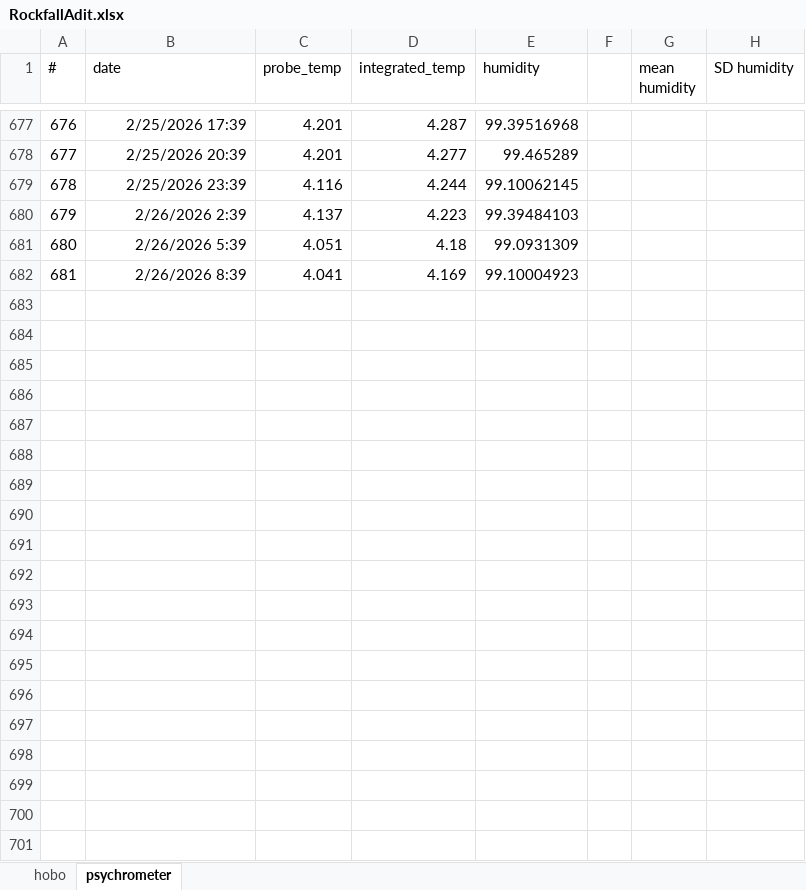
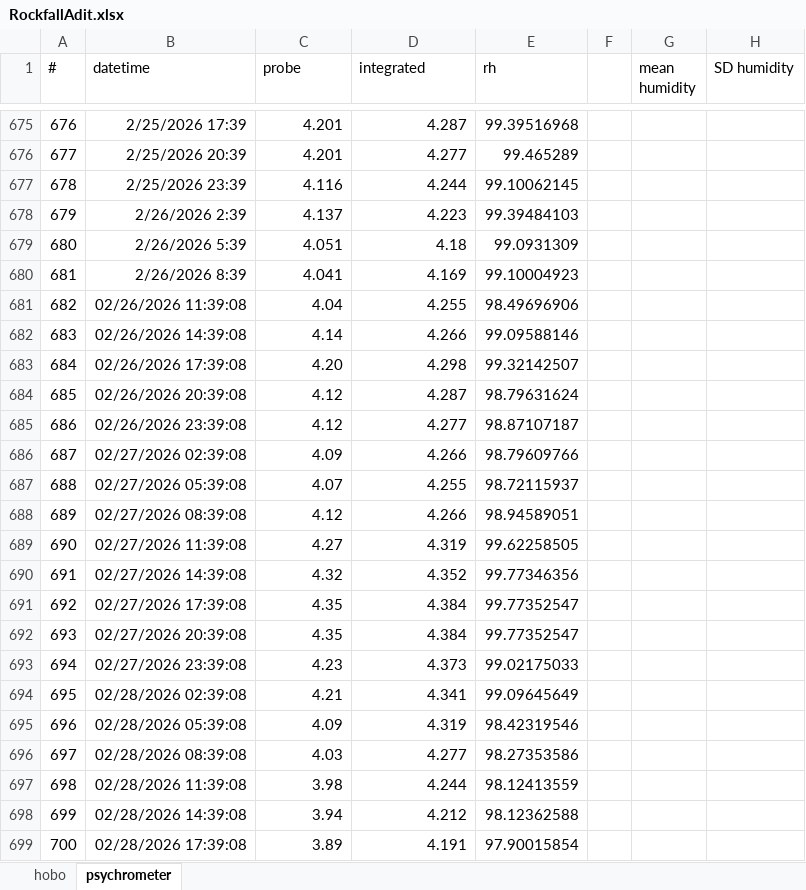
Before and after one commit to tannermbarnes/HOBO_data, an Excel workbook: data/RockfallAdit.xlsx, sheet psychrometer, drawn as a sheet; only a part is shown, gaps mark what is left out; values as stored, in another font and other column widths than the file's, no borders; the diff covers the shown part only; the diff names each change by its address in the sheet, - before the commit and + after, or states it on an @@ line.

Commit message:
added data for Rockfall

```diff
--- a/data/RockfallAdit.xlsx (sheet psychrometer)
+++ b/data/RockfallAdit.xlsx (sheet psychrometer)
-B1: date
+B1: datetime
-C1: probe_temp
+C1: probe
-D1: integrated_temp
+D1: integrated
-E1: humidity
+E1: rh
+row 681: 682 | 02/26/2026 11:39:08 | 4.04 | 4.255 | 98.49696906
+row 682: 683 | 02/26/2026 14:39:08 | 4.14 | 4.266 | 99.09588146
+row 683: 684 | 02/26/2026 17:39:08 | 4.20 | 4.298 | 99.32142507
+row 684: 685 | 02/26/2026 20:39:08 | 4.12 | 4.287 | 98.79631624
+row 685: 686 | 02/26/2026 23:39:08 | 4.12 | 4.277 | 98.87107187
+row 686: 687 | 02/27/2026 02:39:08 | 4.09 | 4.266 | 98.79609766
+row 687: 688 | 02/27/2026 05:39:08 | 4.07 | 4.255 | 98.72115937
+row 688: 689 | 02/27/2026 08:39:08 | 4.12 | 4.266 | 98.94589051
+row 689: 690 | 02/27/2026 11:39:08 | 4.27 | 4.319 | 99.62258505
+row 690: 691 | 02/27/2026 14:39:08 | 4.32 | 4.352 | 99.77346356
+row 691: 692 | 02/27/2026 17:39:08 | 4.35 | 4.384 | 99.77352547
+row 692: 693 | 02/27/2026 20:39:08 | 4.35 | 4.384 | 99.77352547
+row 693: 694 | 02/27/2026 23:39:08 | 4.23 | 4.373 | 99.02175033
+row 694: 695 | 02/28/2026 02:39:08 | 4.21 | 4.341 | 99.09645649
+row 695: 696 | 02/28/2026 05:39:08 | 4.09 | 4.319 | 98.42319546
+row 696: 697 | 02/28/2026 08:39:08 | 4.03 | 4.277 | 98.27353586
+row 697: 698 | 02/28/2026 11:39:08 | 3.98 | 4.244 | 98.12413559
+row 698: 699 | 02/28/2026 14:39:08 | 3.94 | 4.212 | 98.12362588
+row 699: 700 | 02/28/2026 17:39:08 | 3.89 | 4.191 | 97.90015854
```
Also changed, not shown: 165 added rows, 2 removed rows and 2 edited cells elsewhere in this sheet, sheet hobo, formulas that keep their value, 7 other files.
